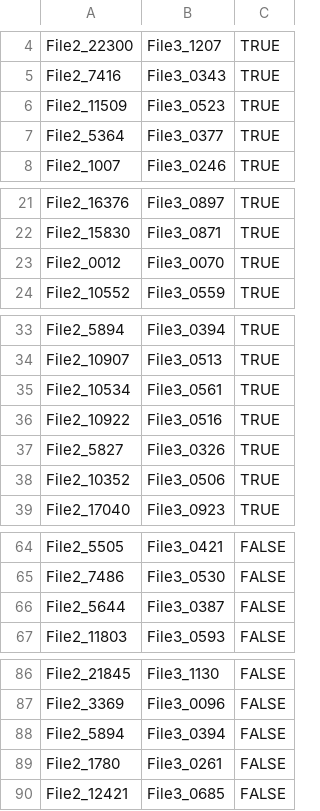
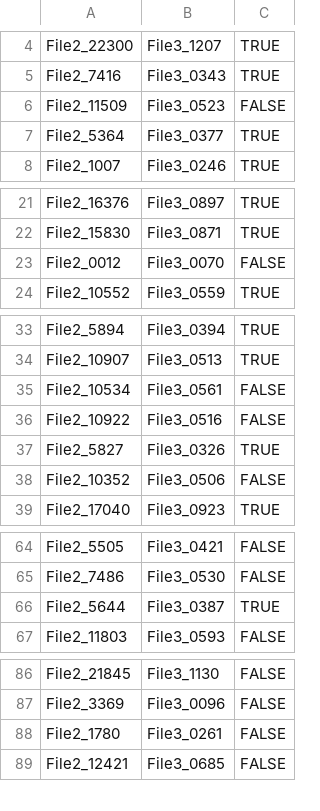
Before and after one commit to Malat91/WebDataIntegration, a CSV file: identity_resolution/data/goldstandard/ds2_to_ds3_gs_train.csv, drawn as a sheet; only a part is shown, gaps mark what is left out.

Commit message:
updated goldstandards for ds2/3

```diff
--- a/identity_resolution/data/goldstandard/ds2_to_ds3_gs_train.csv
+++ b/identity_resolution/data/goldstandard/ds2_to_ds3_gs_train.csv
@@ -5,3 +5,3 @@ File2_22300,File3_1207,TRUE
 File2_7416,File3_0343,TRUE
-File2_11509,File3_0523,TRUE
+File2_11509,File3_0523,FALSE
 File2_5364,File3_0377,TRUE
@@ -22,3 +22,3 @@ File2_16376,File3_0897,TRUE
 File2_15830,File3_0871,TRUE
-File2_0012,File3_0070,TRUE
+File2_0012,File3_0070,FALSE
 File2_10552,File3_0559,TRUE
@@ -34,6 +34,6 @@ File2_5894,File3_0394,TRUE
 File2_10907,File3_0513,TRUE
-File2_10534,File3_0561,TRUE
-File2_10922,File3_0516,TRUE
+File2_10534,File3_0561,FALSE
+File2_10922,File3_0516,FALSE
 File2_5827,File3_0326,TRUE
-File2_10352,File3_0506,TRUE
+File2_10352,File3_0506,FALSE
 File2_17040,File3_0923,TRUE
@@ -65,3 +65,3 @@ File2_5505,File3_0421,FALSE
 File2_7486,File3_0530,FALSE
-File2_5644,File3_0387,FALSE
+File2_5644,File3_0387,TRUE
 File2_11803,File3_0593,FALSE
@@ -87,3 +87,2 @@ File2_21845,File3_1130,FALSE
 File2_3369,File3_0096,FALSE
-File2_5894,File3_0394,FALSE
 File2_1780,File3_0261,FALSE
```
Also changed, not shown: identity_resolution/data/goldstandard/ds2_to_ds3_gs_test.csv.
